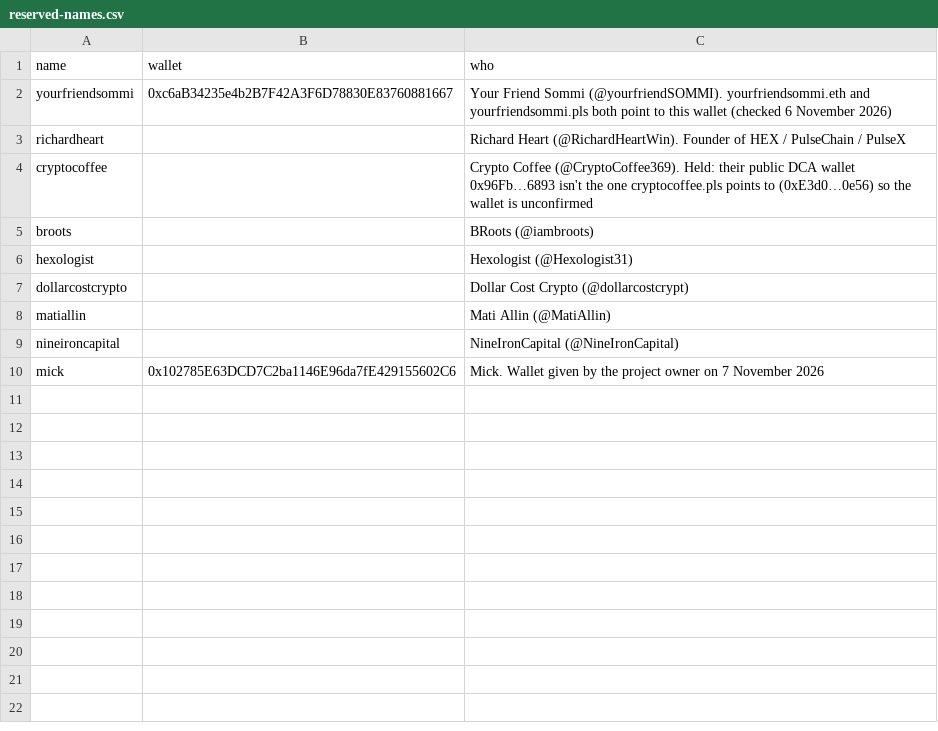
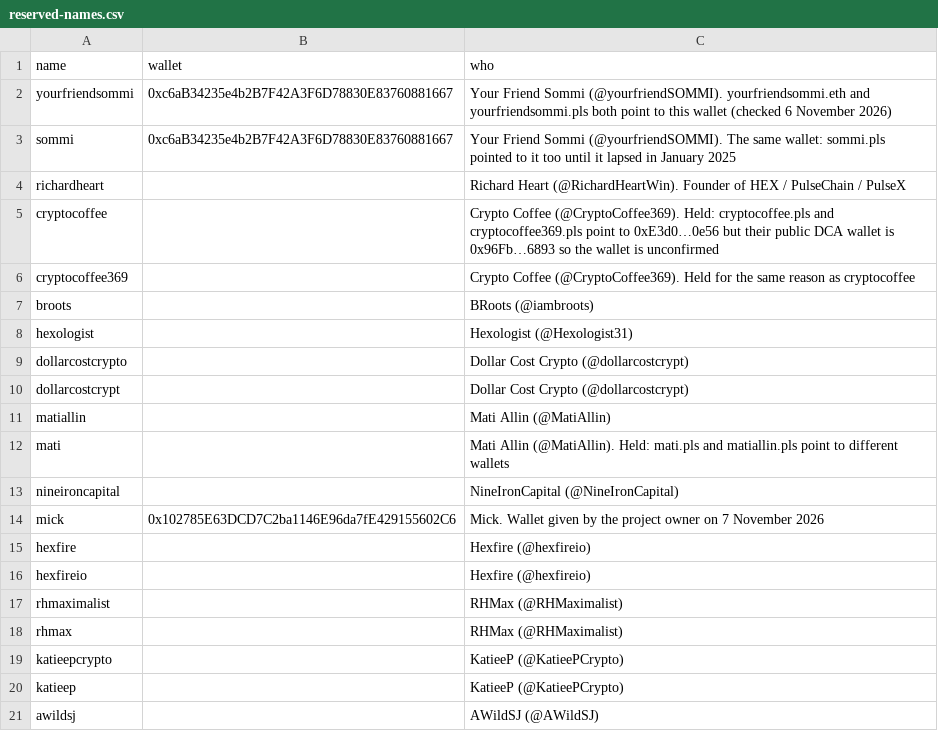
Before and after one commit to mitchrobertshaw/hex-names, a CSV file: script/reserved-names.csv, drawn as a sheet; only a part is shown; the diff covers the shown part only.

```diff
--- a/script/reserved-names.csv
+++ b/script/reserved-names.csv
@@ -2,4 +2,6 @@ name,wallet,who
 yourfriendsommi,0xc6aB34235e4b2B7F42A3F6D78830E83760881667,Your Friend Sommi (@yourfriendSOMMI). yourfriendsommi.eth and yourfriendsommi.pls both point to this wallet (checked 6 November 2026)
+sommi,0xc6aB34235e4b2B7F42A3F6D78830E83760881667,Your Friend Sommi (@yourfriendSOMMI). The same wallet: sommi.pls pointed to it too until it lapsed in January 2025
 richardheart,,Richard Heart (@RichardHeartWin). Founder of HEX / PulseChain / PulseX
-cryptocoffee,,Crypto Coffee (@CryptoCoffee369). Held: their public DCA wallet 0x96Fb…6893 isn't the one cryptocoffee.pls points to (0xE3d0…0e56) so the wallet is unconfirmed
+cryptocoffee,,Crypto Coffee (@CryptoCoffee369). Held: cryptocoffee.pls and cryptocoffee369.pls point to 0xE3d0…0e56 but their public DCA wallet is 0x96Fb…6893 so the wallet is unconfirmed
+cryptocoffee369,,Crypto Coffee (@CryptoCoffee369). Held for the same reason as cryptocoffee
 broots,,BRoots (@iambroots)
@@ -7,4 +9,13 @@ hexologist,,Hexologist (@Hexologist31)
 dollarcostcrypto,,Dollar Cost Crypto (@dollarcostcrypt)
+dollarcostcrypt,,Dollar Cost Crypto (@dollarcostcrypt)
 matiallin,,Mati Allin (@MatiAllin)
+mati,,Mati Allin (@MatiAllin). Held: mati.pls and matiallin.pls point to different wallets
 nineironcapital,,NineIronCapital (@NineIronCapital)
 mick,0x102785E63DCD7C2ba1146E96da7fE429155602C6,Mick. Wallet given by the project owner on 7 November 2026
+hexfire,,Hexfire (@hexfireio)
+hexfireio,,Hexfire (@hexfireio)
+rhmaximalist,,RHMax (@RHMaximalist)
+rhmax,,RHMax (@RHMaximalist)
+katieepcrypto,,KatieeP (@KatieePCrypto)
+katieep,,KatieeP (@KatieePCrypto)
+awildsj,,AWildSJ (@AWildSJ)
```
Also changed, not shown: 17 added rows elsewhere in this file.
